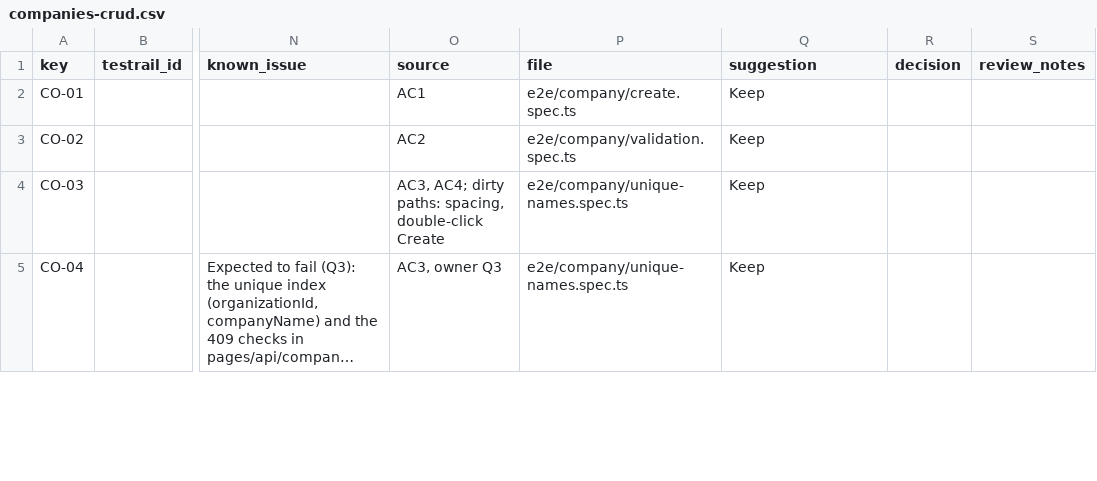
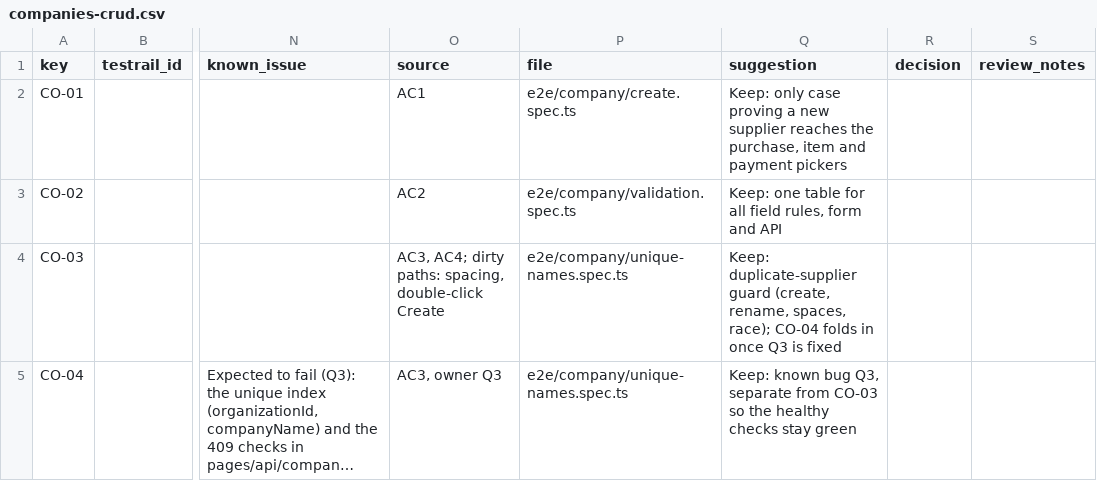
Before and after one commit to hammadtariq/inventory-system-nextjs, a CSV file: specs/cases/companies-crud.csv, drawn as a sheet; only a part is shown, gaps mark what is left out; long unchanged cells end in …; the diff covers the shown part only; the diff names each change by its address in the sheet, - before the commit and + after, or states it on an @@ line.

```diff
--- a/specs/cases/companies-crud.csv
+++ b/specs/cases/companies-crud.csv
-Q2 (suggestion): Keep
+Q2 (suggestion): Keep: only case proving a new supplier reaches the purchase, item and payment pickers
-Q3 (suggestion): Keep
+Q3 (suggestion): Keep: one table for all field rules, form and API
-Q4 (suggestion): Keep
+Q4 (suggestion): Keep: duplicate-supplier guard (create, rename, spaces, race); CO-04 folds in once Q3 is fixed
-Q5 (suggestion): Keep
+Q5 (suggestion): Keep: known bug Q3, separate from CO-03 so the healthy checks stay green
```
Also changed, not shown: 22 edited cells elsewhere in this file, 1 other file.
